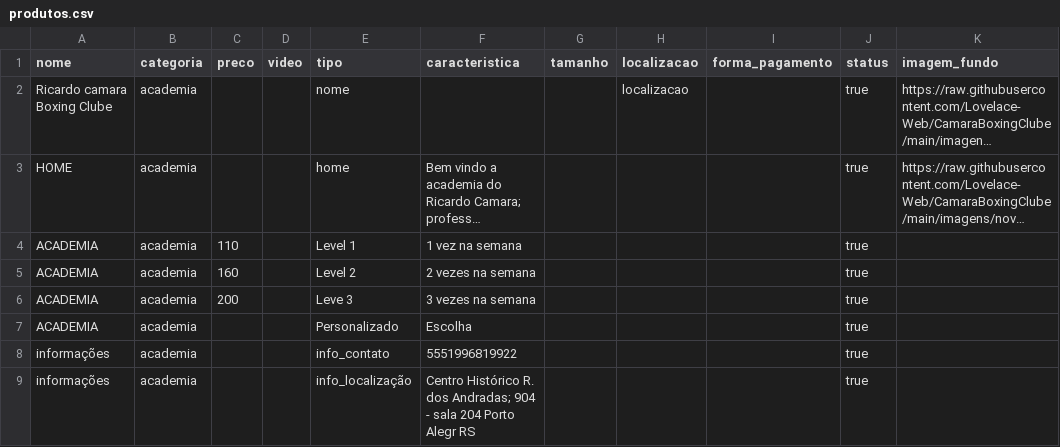
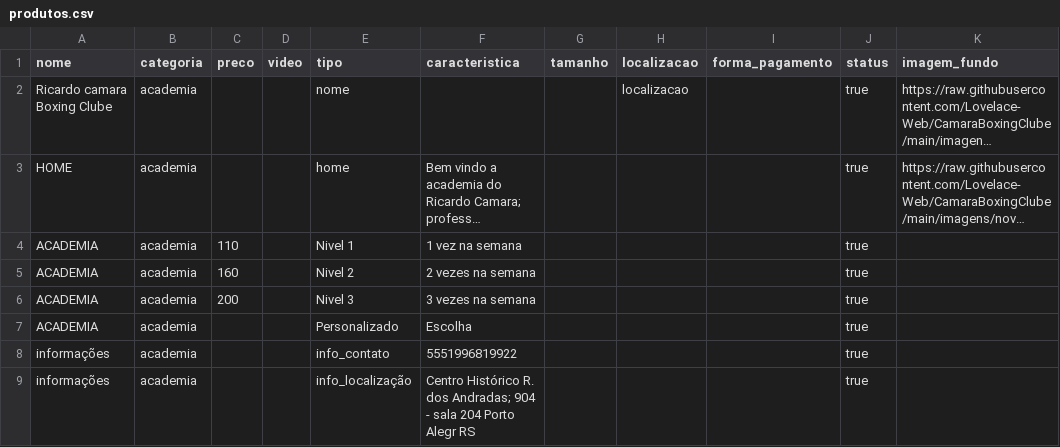
Before and after one commit to Lovelace-Web/CamaraBoxingClube, a CSV file: produtos.csv, drawn as a sheet; only a part is shown; long unchanged cells end in …; the diff names each change by its address in the sheet, - before the commit and + after, or states it on an @@ line.

Commit message:
Update produtos.csv

```diff
--- a/produtos.csv
+++ b/produtos.csv
-E4 (tipo): Level 1
+E4 (tipo): Nivel 1
-E5 (tipo): Level 2
+E5 (tipo): Nivel 2
-E6 (tipo): Leve 3
+E6 (tipo): Nivel 3
```
